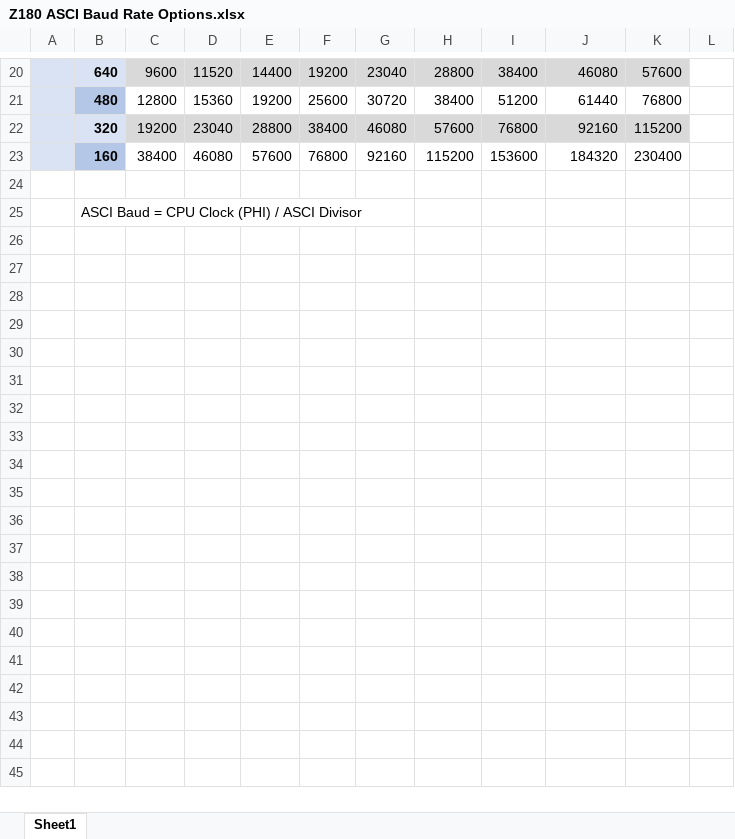
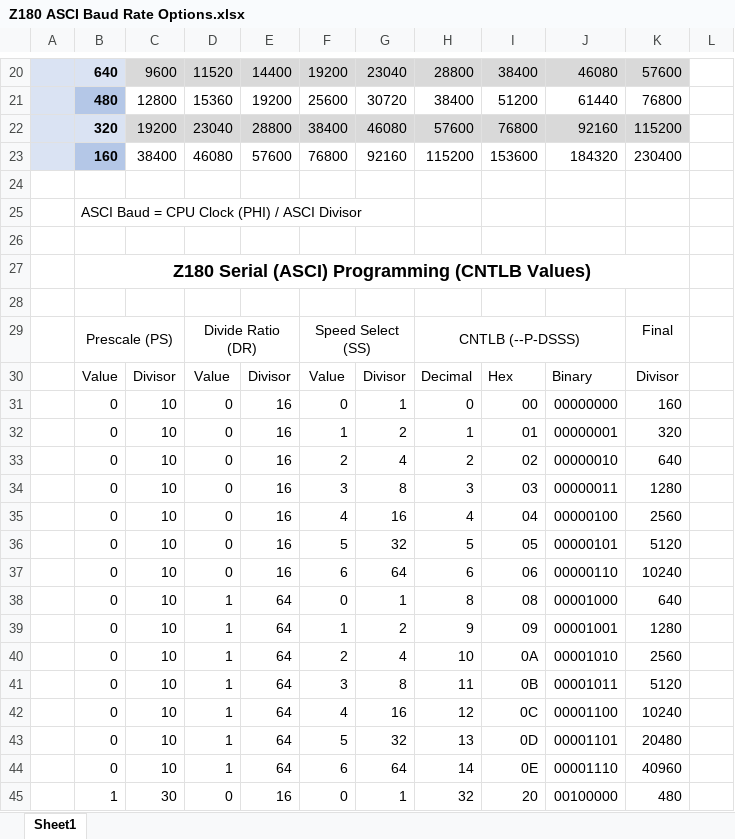
Before and after one commit to wwarthen/RomWBW, an Excel workbook: Source/Doc/Z180 ASCI Baud Rate Options.xlsx, sheet Sheet1, drawn as a sheet; only a part is shown, gaps mark what is left out; values as stored, in another font and other column widths than the file's, no borders; the diff covers the shown part only; the diff names each change by its address in the sheet, - before the commit and + after, or states it on an @@ line.

```diff
--- a/Source/Doc/Z180 ASCI Baud Rate Options.xlsx (sheet Sheet1)
+++ b/Source/Doc/Z180 ASCI Baud Rate Options.xlsx (sheet Sheet1)
+row 26: (empty)
+row 27:  | Z180 Serial (ASCI) Programming (CNTLB Values)
+row 28: (empty)
+row 29:  | Prescale (PS) |  | Divide Ratio (DR) |  | Speed Select (SS) |  | CNTLB (--P-DSSS) |  |  | Final
+row 30:  | Value | Divisor | Value | Divisor | Value | Divisor | Decimal | Hex | Binary | Divisor
+row 31:  | 0 | 10 | 0 | 16 | 0 | 1 | 0 | 00 | 00000000 | 160
+row 32:  | 0 | 10 | 0 | 16 | 1 | 2 | 1 | 01 | 00000001 | 320
+row 33:  | 0 | 10 | 0 | 16 | 2 | 4 | 2 | 02 | 00000010 | 640
+row 34:  | 0 | 10 | 0 | 16 | 3 | 8 | 3 | 03 | 00000011 | 1280
+row 35:  | 0 | 10 | 0 | 16 | 4 | 16 | 4 | 04 | 00000100 | 2560
+row 36:  | 0 | 10 | 0 | 16 | 5 | 32 | 5 | 05 | 00000101 | 5120
+row 37:  | 0 | 10 | 0 | 16 | 6 | 64 | 6 | 06 | 00000110 | 10240
+row 38:  | 0 | 10 | 1 | 64 | 0 | 1 | 8 | 08 | 00001000 | 640
+row 39:  | 0 | 10 | 1 | 64 | 1 | 2 | 9 | 09 | 00001001 | 1280
+row 40:  | 0 | 10 | 1 | 64 | 2 | 4 | 10 | 0A | 00001010 | 2560
+row 41:  | 0 | 10 | 1 | 64 | 3 | 8 | 11 | 0B | 00001011 | 5120
+row 42:  | 0 | 10 | 1 | 64 | 4 | 16 | 12 | 0C | 00001100 | 10240
+row 43:  | 0 | 10 | 1 | 64 | 5 | 32 | 13 | 0D | 00001101 | 20480
+row 44:  | 0 | 10 | 1 | 64 | 6 | 64 | 14 | 0E | 00001110 | 40960
+row 45:  | 1 | 30 | 0 | 16 | 0 | 1 | 32 | 20 | 00100000 | 480
```
Also changed, not shown: 13 added rows elsewhere in this sheet, 42 other files.
